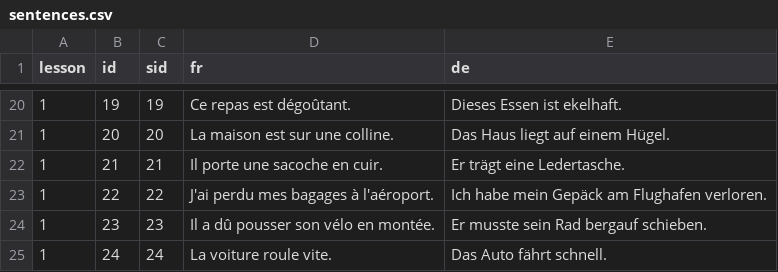
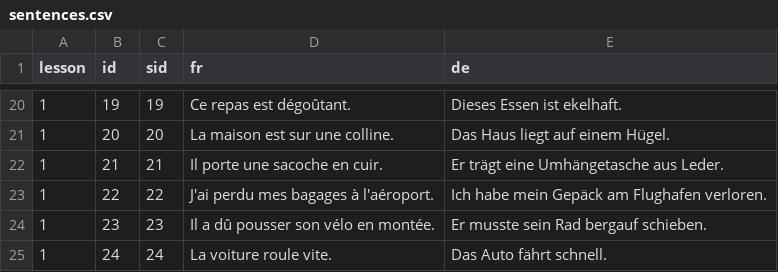
Before and after one commit to joscco/French, a CSV file: data/generated/sentences.csv, drawn as a sheet; only a part is shown, gaps mark what is left out.

```diff
--- a/data/generated/sentences.csv
+++ b/data/generated/sentences.csv
@@ -21,3 +21,3 @@
 1;20;20;La maison est sur une colline.;Das Haus liegt auf einem Hügel.
-1;21;21;Il porte une sacoche en cuir.;Er trägt eine Ledertasche.
+1;21;21;Il porte une sacoche en cuir.;Er trägt eine Umhängetasche aus Leder.
 1;22;22;J'ai perdu mes bagages à l'aéroport.;Ich habe mein Gepäck am Flughafen verloren.
```
Also changed, not shown: data/french-terms.csv, data/german-terms.csv.
